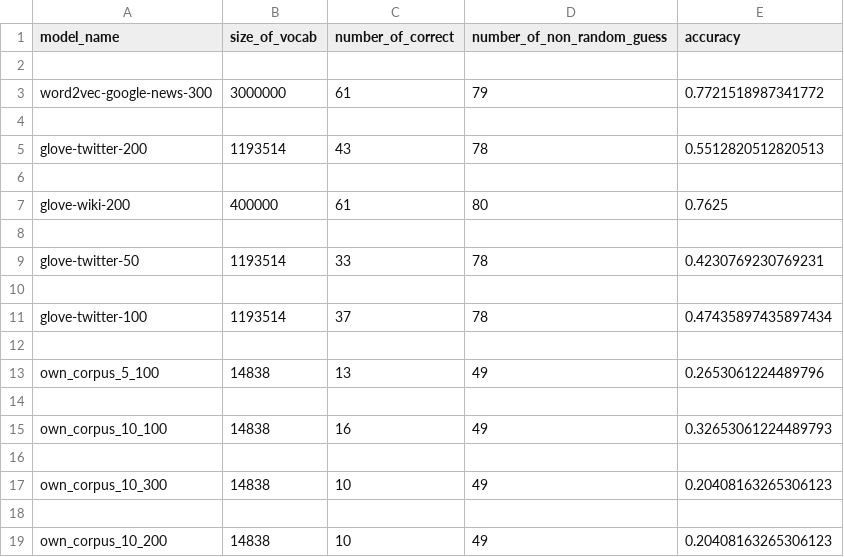
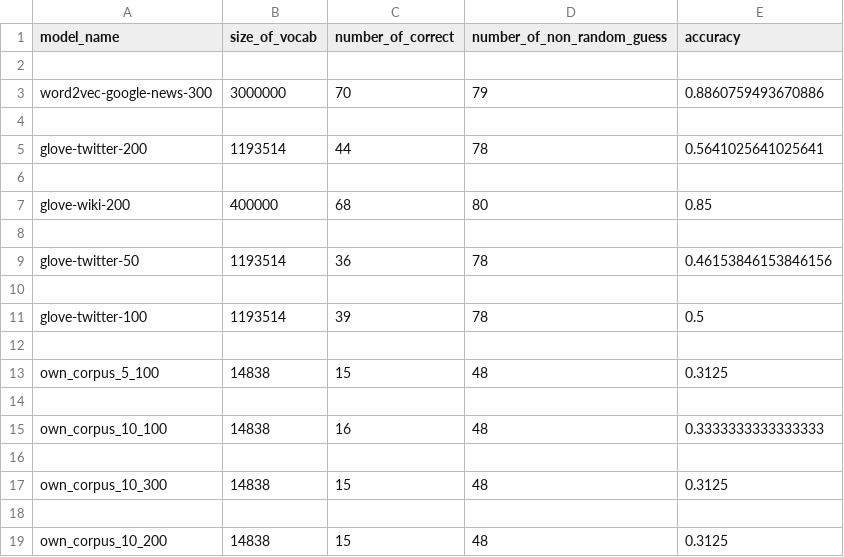
Before and after one commit to georgia1515/RoboBrains472, a CSV file: Word2Vec/analysis.csv, drawn as a sheet.

```diff
--- a/Word2Vec/analysis.csv
+++ b/Word2Vec/analysis.csv
@@ -2,18 +2,18 @@ model_name,size_of_vocab,number_of_correct,number_of_non_random_guess,accuracy
 
-word2vec-google-news-300,3000000,61,79,0.7721518987341772
+word2vec-google-news-300,3000000,70,79,0.8860759493670886
 
-glove-twitter-200,1193514,43,78,0.5512820512820513
+glove-twitter-200,1193514,44,78,0.5641025641025641
 
-glove-wiki-200,400000,61,80,0.7625
+glove-wiki-200,400000,68,80,0.85
 
-glove-twitter-50,1193514,33,78,0.4230769230769231
+glove-twitter-50,1193514,36,78,0.46153846153846156
 
-glove-twitter-100,1193514,37,78,0.47435897435897434
+glove-twitter-100,1193514,39,78,0.5
 
-own_corpus_5_100,14838,13,49,0.2653061224489796
+own_corpus_5_100,14838,15,48,0.3125
 
-own_corpus_10_100,14838,16,49,0.32653061224489793
+own_corpus_10_100,14838,16,48,0.3333333333333333
 
-own_corpus_10_300,14838,10,49,0.20408163265306123
+own_corpus_10_300,14838,15,48,0.3125
 
-own_corpus_10_200,14838,10,49,0.20408163265306123
+own_corpus_10_200,14838,15,48,0.3125
```
Also changed, not shown: Word2Vec/own_corpus_10_100.csv, Word2Vec/own_corpus_10_200.csv, 21 other files.
